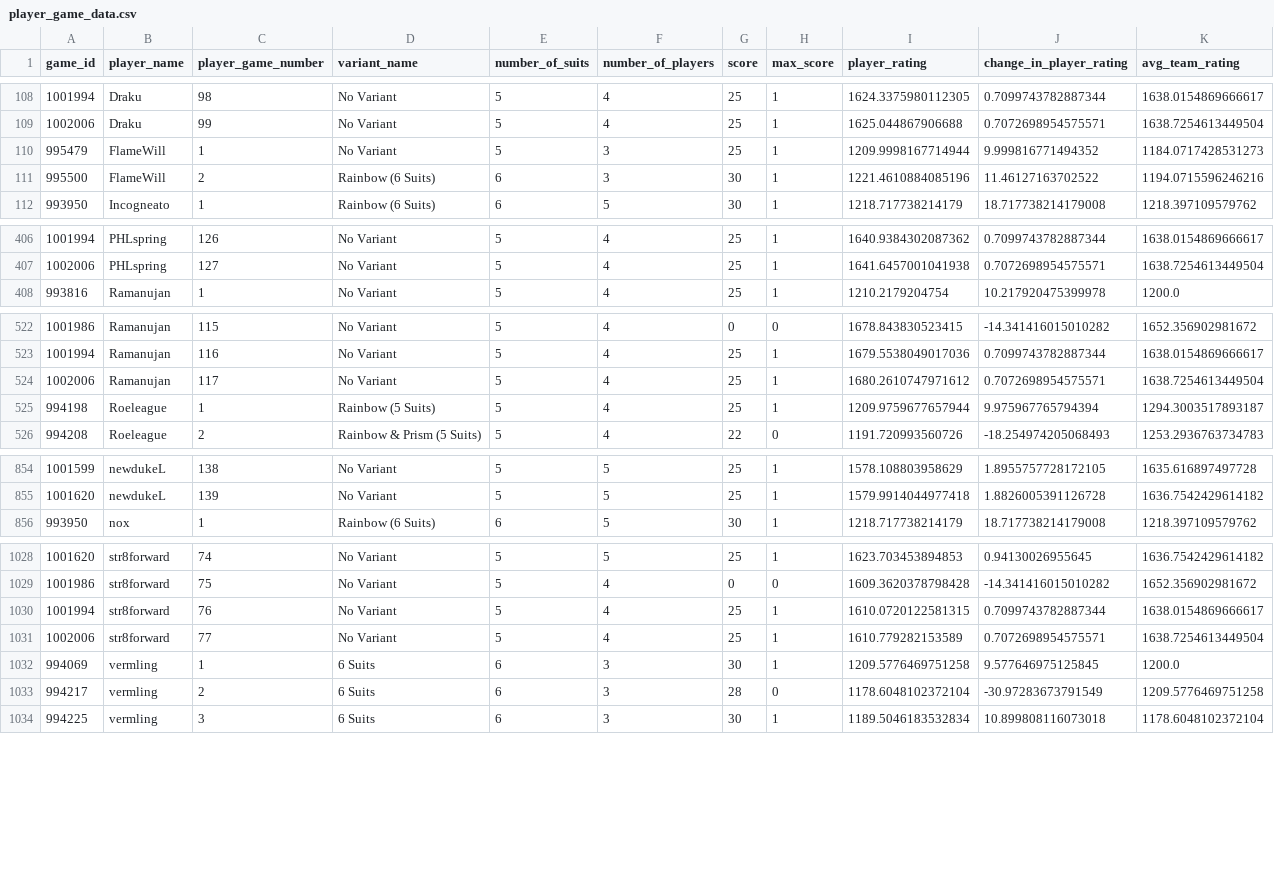
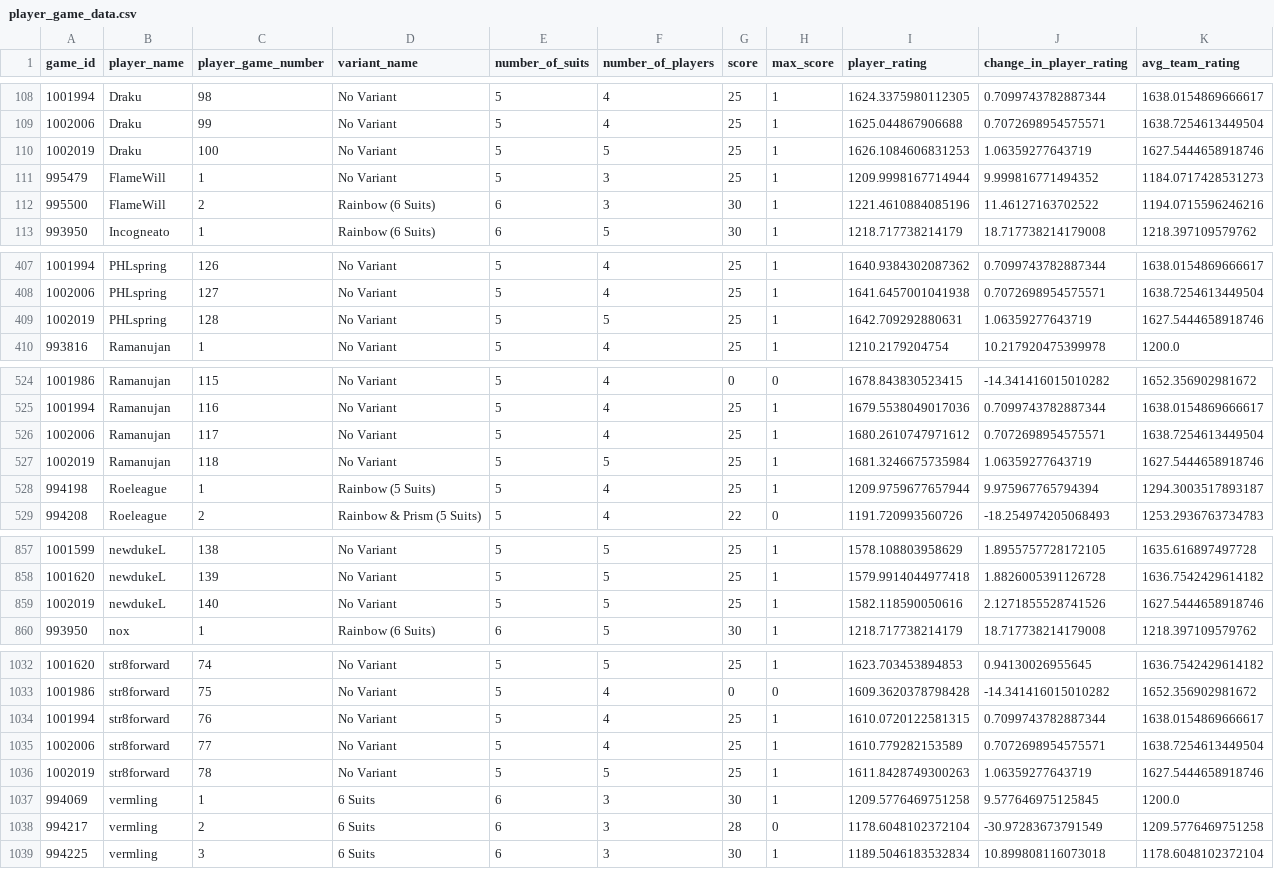
Before and after one commit to hanabi-league/hanabi-league.github.io, a CSV file: data/player_game_data.csv, drawn as a sheet; only a part is shown, gaps mark what is left out.

Commit message:
Update data

```diff
--- a/data/player_game_data.csv
+++ b/data/player_game_data.csv
@@ -109,2 +109,3 @@ game_id,player_name,player_game_number,variant_name,number_of_suits,number_of_pl
 1002006,Draku,99,No Variant,5,4,25,1,1625.044867906688,0.7072698954575571,1638.7254613449504
+1002019,Draku,100,No Variant,5,5,25,1,1626.1084606831253,1.06359277643719,1627.5444658918746
 995479,FlameWill,1,No Variant,5,3,25,1,1209.9998167714944,9.999816771494352,1184.0717428531273
@@ -407,2 +408,3 @@ game_id,player_name,player_game_number,variant_name,number_of_suits,number_of_pl
 1002006,PHLspring,127,No Variant,5,4,25,1,1641.6457001041938,0.7072698954575571,1638.7254613449504
+1002019,PHLspring,128,No Variant,5,5,25,1,1642.709292880631,1.06359277643719,1627.5444658918746
 993816,Ramanujan,1,No Variant,5,4,25,1,1210.2179204754,10.217920475399978,1200.0
@@ -524,2 +526,3 @@ game_id,player_name,player_game_number,variant_name,number_of_suits,number_of_pl
 1002006,Ramanujan,117,No Variant,5,4,25,1,1680.2610747971612,0.7072698954575571,1638.7254613449504
+1002019,Ramanujan,118,No Variant,5,5,25,1,1681.3246675735984,1.06359277643719,1627.5444658918746
 994198,Roeleague,1,Rainbow (5 Suits),5,4,25,1,1209.9759677657944,9.975967765794394,1294.3003517893187
@@ -855,2 +858,3 @@ game_id,player_name,player_game_number,variant_name,number_of_suits,number_of_pl
 1001620,newdukeL,139,No Variant,5,5,25,1,1579.9914044977418,1.8826005391126728,1636.7542429614182
+1002019,newdukeL,140,No Variant,5,5,25,1,1582.118590050616,2.1271855528741526,1627.5444658918746
 993950,nox,1,Rainbow (6 Suits),6,5,30,1,1218.717738214179,18.717738214179008,1218.397109579762
@@ -1031,2 +1035,3 @@ game_id,player_name,player_game_number,variant_name,number_of_suits,number_of_pl
 1002006,str8forward,77,No Variant,5,4,25,1,1610.779282153589,0.7072698954575571,1638.7254613449504
+1002019,str8forward,78,No Variant,5,5,25,1,1611.8428749300263,1.06359277643719,1627.5444658918746
 994069,vermling,1,6 Suits,6,3,30,1,1209.5776469751258,9.577646975125845,1200.0
```
Also changed, not shown: data/player_data.csv, data/variant_data.csv, 2 other files.
